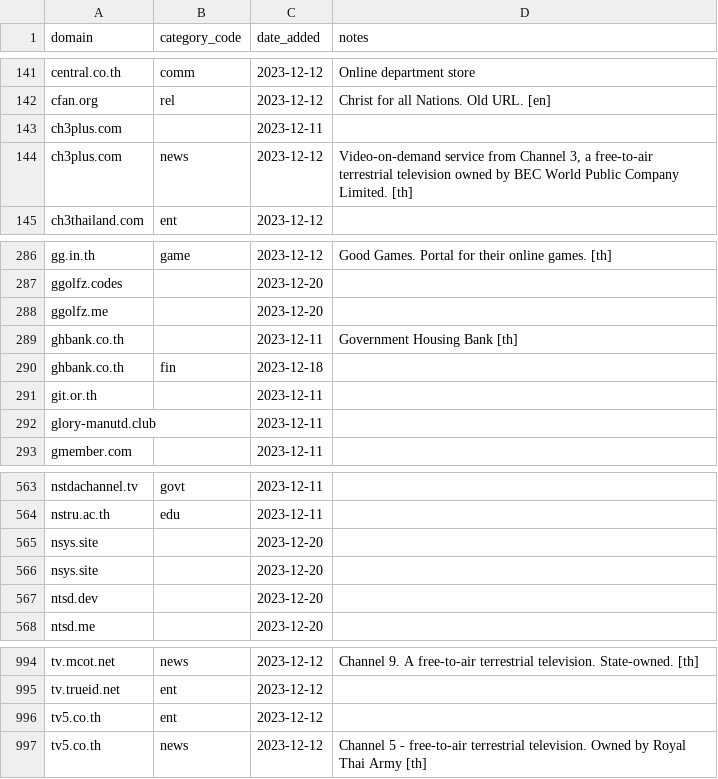
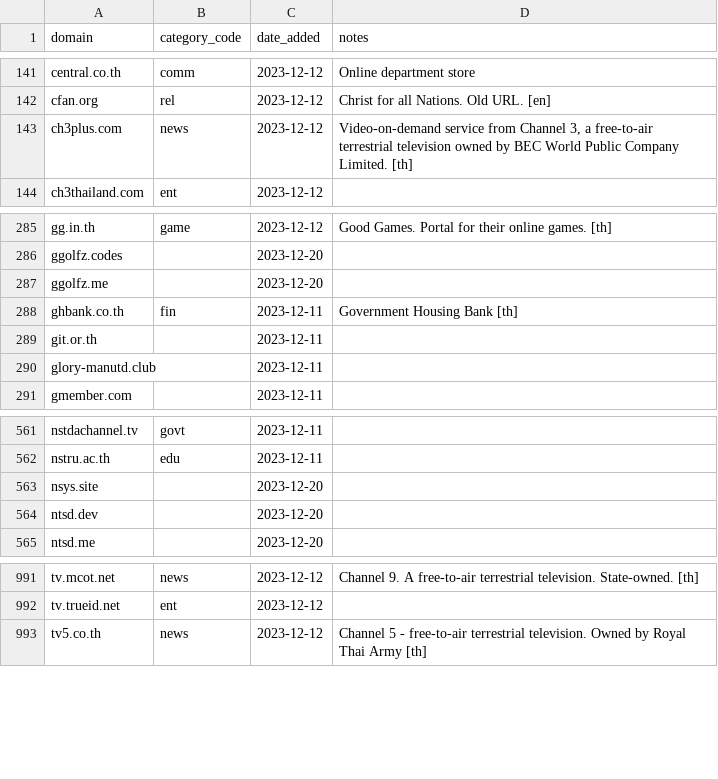
Before and after one commit to thangman22/thailand-web-landscape, a CSV file: auditDomains.csv, drawn as a sheet; only a part is shown, gaps mark what is left out.

Commit message:
fix: remove 4 duplicate domains
ch3plus.com
ghbank.co.th
tv5.co.th
nsys.site

```diff
--- a/auditDomains.csv
+++ b/auditDomains.csv
@@ -142,3 +142,2 @@ central.co.th,comm,2023-12-12,Online department store
 cfan.org,rel,2023-12-12,Christ for all Nations. Old URL. [en]
-ch3plus.com,,2023-12-11,
 ch3plus.com,news,2023-12-12,"Video-on-demand service from Channel 3, a free-to-air terrestrial television owned by BEC World Public Company Limited. [th]"
@@ -288,4 +287,3 @@ ggolfz.codes,,2023-12-20,
 ggolfz.me,,2023-12-20,
-ghbank.co.th,,2023-12-11,Government Housing Bank [th]
-ghbank.co.th,fin,2023-12-18,
+ghbank.co.th,fin,2023-12-11,Government Housing Bank [th]
 git.or.th,,2023-12-11,
@@ -564,3 +562,2 @@ nstdachannel.tv,govt,2023-12-11,
 nstru.ac.th,edu,2023-12-11,
-nsys.site,,2023-12-20,
 nsys.site,,2023-12-20,
@@ -995,3 +992,2 @@ tv.mcot.net,news,2023-12-12,Channel 9. A free-to-air terrestrial television. Sta
 tv.trueid.net,ent,2023-12-12,
-tv5.co.th,ent,2023-12-12,
 tv5.co.th,news,2023-12-12,Channel 5 - free-to-air terrestrial television. Owned by Royal Thai Army [th]
```
